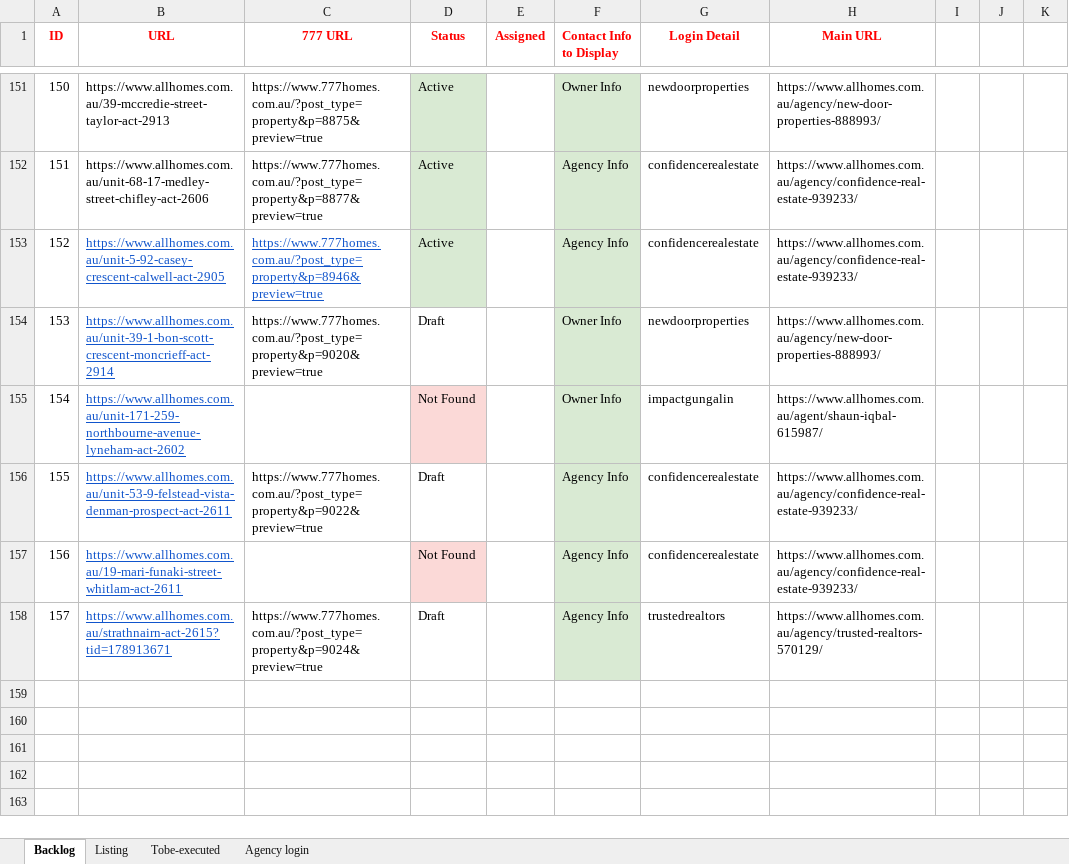
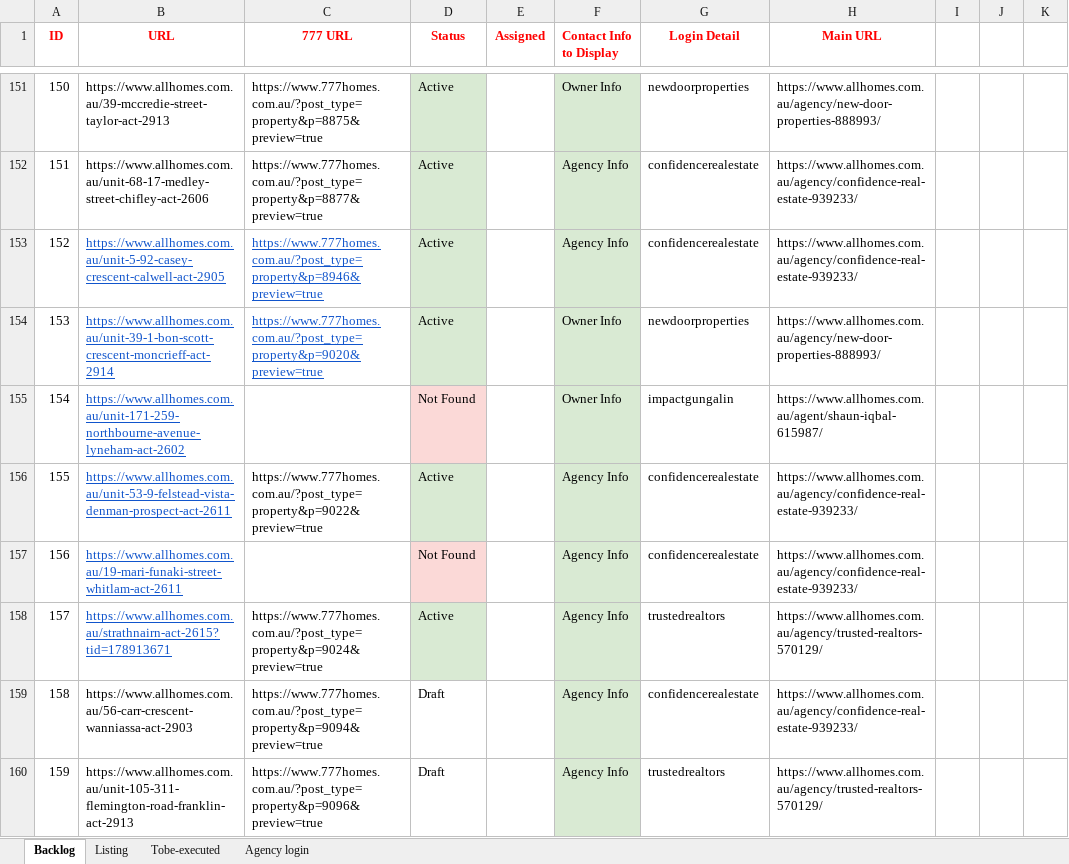
Before and after one commit to ynotcanberra/777Homes-business, an Excel workbook: src/main/resources/InputTestdata/Listing details.xlsx, sheet Backlog, drawn as a sheet; only a part is shown, gaps mark what is left out; values as stored, in another font and other column widths than the file's, no borders; the diff names each change by its address in the sheet, - before the commit and + after, or states it on an @@ line.

```diff
--- a/src/main/resources/InputTestdata/Listing details.xlsx (sheet Backlog)
+++ b/src/main/resources/InputTestdata/Listing details.xlsx (sheet Backlog)
@@ C154 underline: off → on, text colour: black → #1155CC @@
-D154 (Status): Draft
+D154 (Status): Active
-D154 fill: none
+D154 fill: #D9EAD3
-D156 (Status): Draft
+D156 (Status): Active
-D156 fill: none
+D156 fill: #D9EAD3
-D158 (Status): Draft
+D158 (Status): Active
-D158 fill: none
+D158 fill: #D9EAD3
+row 159: 158 | https://www.allhomes.com.au/56-carr-crescent-wanniassa-act-2903 | https://www.777homes.com.au/?post_type=property&p=9094&preview=true | Draft |  | Agency Info | confidencerealestate | https://www.allhomes.com.au/agency/confidence-real-estate-939233/
+row 160: 159 | https://www.allhomes.com.au/unit-105-311-flemington-road-franklin-act-2913 | https://www.777homes.com.au/?post_type=property&p=9096&preview=true | Draft |  | Agency Info | trustedrealtors | https://www.allhomes.com.au/agency/trusted-realtors-570129/
```
Also changed, not shown: sheet Listing.
